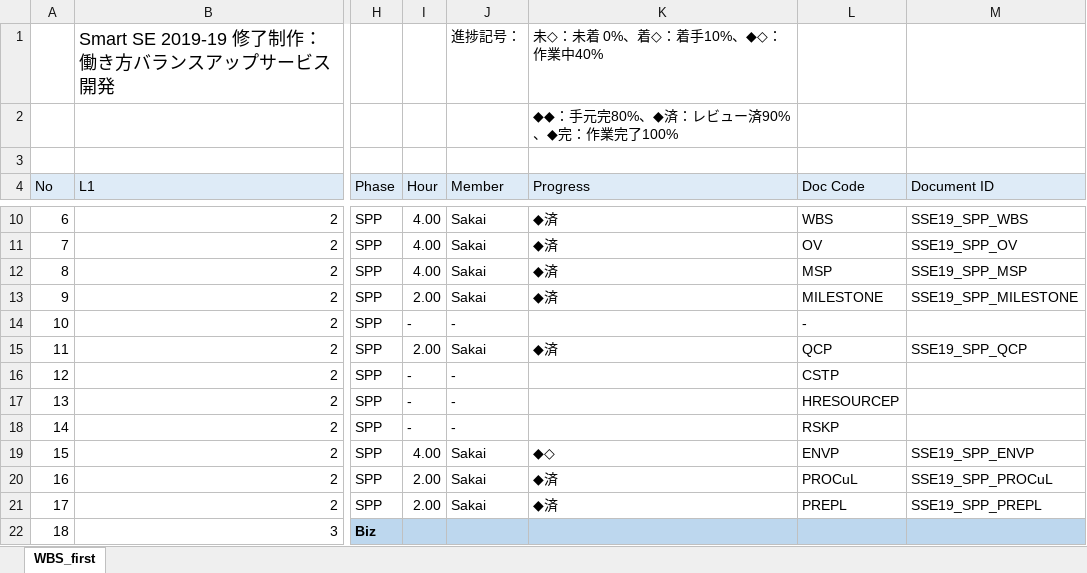
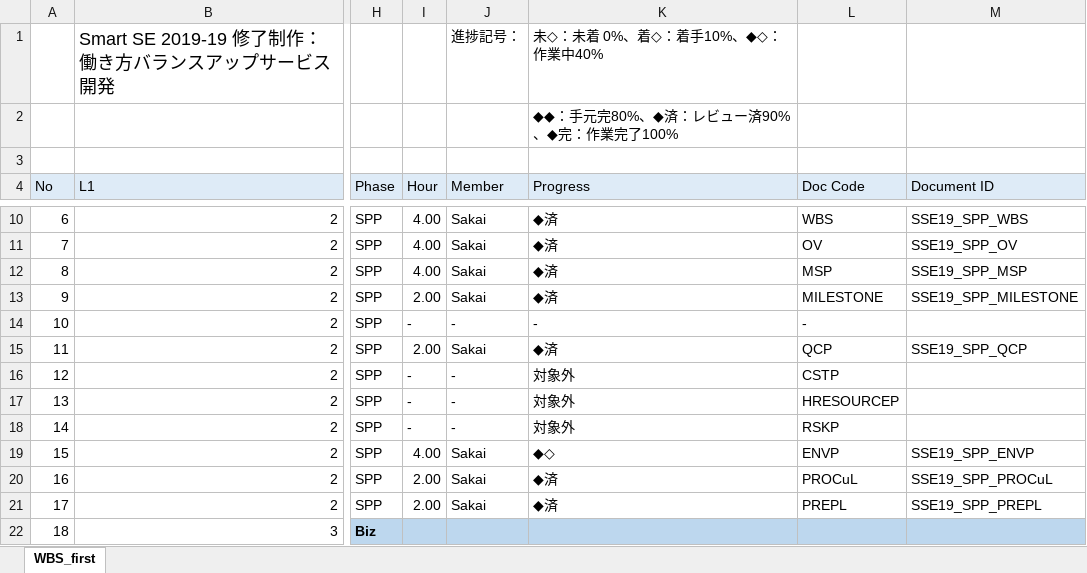
Before and after one commit to sakai-memoru/smartse19, an Excel workbook: _project_docs/SSE19_SPP_WBS.xlsx, sheet WBS_first, drawn as a sheet; only a part is shown, gaps mark what is left out; values as stored, in another font and other column widths than the file's, no borders; conditional formats not drawn; the diff covers the shown part only; the diff names each change by its address in the sheet, - before the commit and + after, or states it on an @@ line.

```diff
--- a/_project_docs/SSE19_SPP_WBS.xlsx (sheet WBS_first)
+++ b/_project_docs/SSE19_SPP_WBS.xlsx (sheet WBS_first)
-K14 (Progress): (empty)
+K14 (Progress): -
-K16:K18 (Progress): (empty)
+K16:K18 (Progress): 対象外
```
Also changed, not shown: 2 added rows, 83 edited cells and row numbers in column A elsewhere in this sheet, formulas that keep their value, 2 other files.
